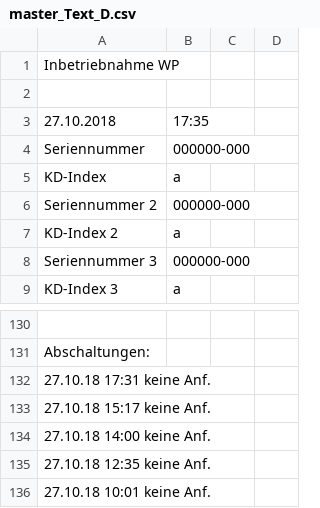
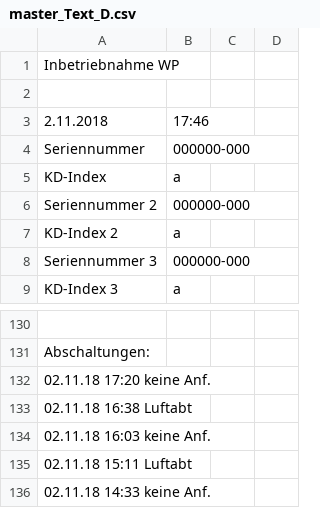
Before and after one commit to JohnApps/meterreadings, a CSV file: master_Text_D.csv, drawn as a sheet; only a part is shown, gaps mark what is left out; removed rows and columns are numbered as before the commit, all else as after; the diff covers the shown part only; the diff names each change by its address in the sheet, - before the commit and + after, or states it on an @@ line.

```diff
--- a/master_Text_D.csv
+++ b/master_Text_D.csv
-row 3: 27.10.2018 | 17:35
+row 3: 2.11.2018 | 17:46
-A132: 27.10.18 17:31 keine Anf.
+A132: 02.11.18 17:20 keine Anf.
-A133: 27.10.18 15:17 keine Anf.
+A133: 02.11.18 16:38 Luftabt
-A134: 27.10.18 14:00 keine Anf.
+A134: 02.11.18 16:03 keine Anf.
-A135: 27.10.18 12:35 keine Anf.
+A135: 02.11.18 15:11 Luftabt
-A136: 27.10.18 10:01 keine Anf.
+A136: 02.11.18 14:33 keine Anf.
```
Also changed, not shown: 19 edited cells elsewhere in this file.
